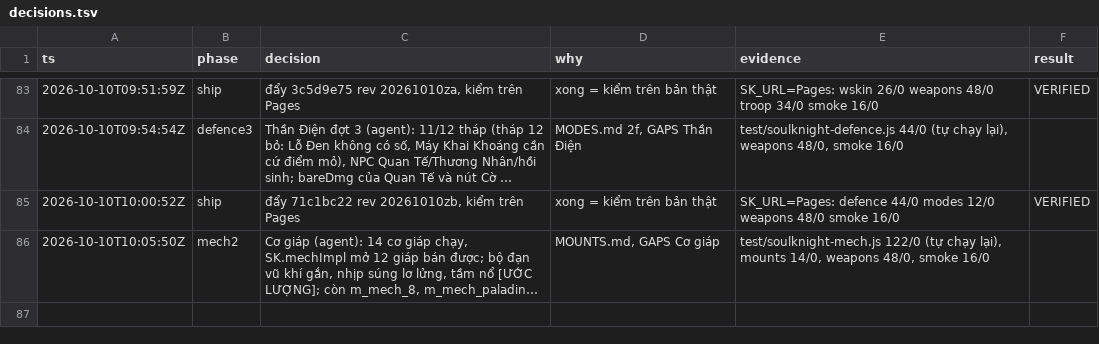
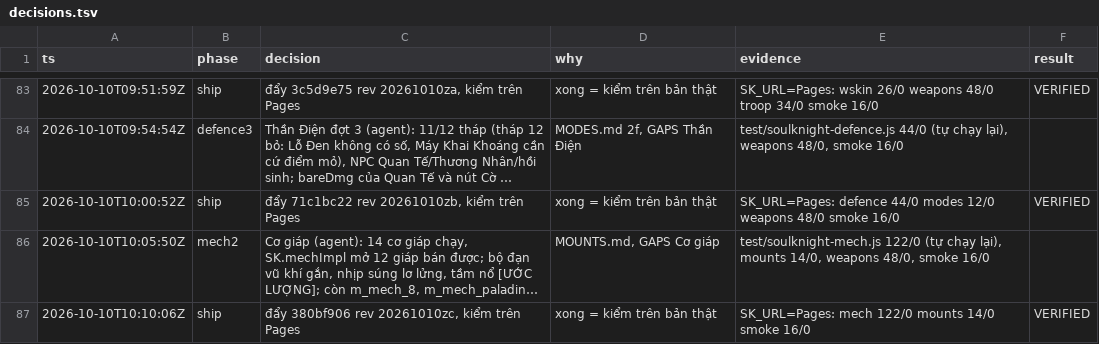
Before and after one commit to poke5121999-art/survivor-web-hub, a TSV file: games/soulknight/tools/polish/decisions.tsv, drawn as a sheet; only a part is shown, gaps mark what is left out; long unchanged cells end in …; the diff names each change by its address in the sheet, - before the commit and + after, or states it on an @@ line.

```diff
--- a/games/soulknight/tools/polish/decisions.tsv
+++ b/games/soulknight/tools/polish/decisions.tsv
+row 87: 2026-10-10T10:10:06Z | ship | đẩy 380bf906 rev 20261010zc, kiểm trên Pages | xong = kiểm trên bản thật | SK_URL=Pages: mech 122/0 mounts 14/0 smoke 16/0 | VERIFIED
```
Also changed, not shown: 26 other files.
